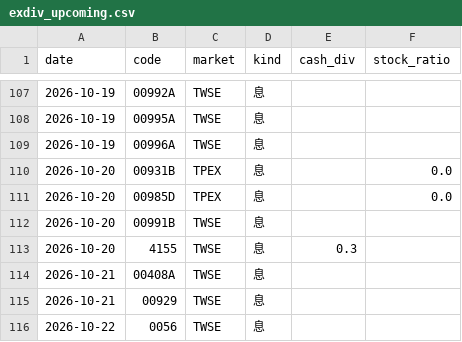
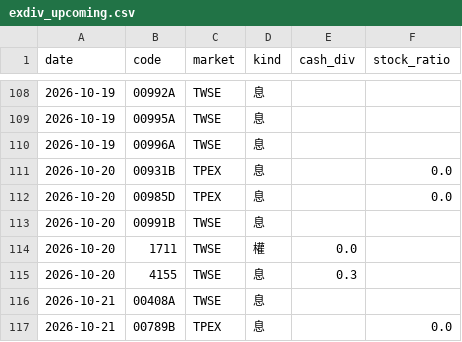
Before and after one commit to carsonlin33-arch/tw-stock-screener, a CSV file: data/extras/exdiv_upcoming.csv, drawn as a sheet; only a part is shown, gaps mark what is left out; the shorter side is filled out with more unchanged rows; the diff covers the shown part only.

```diff
--- a/data/extras/exdiv_upcoming.csv
+++ b/data/extras/exdiv_upcoming.csv
@@ -112,3 +113,5 @@ date,code,market,kind,cash_div,stock_ratio
 2026-10-20,00991B,TWSE,息,,
+2026-10-20,1711,TWSE,權,0.0,
 2026-10-20,4155,TWSE,息,0.3,
 2026-10-21,00408A,TWSE,息,,
+2026-10-21,00789B,TPEX,息,,0.0
```
Also changed, not shown: 5 added rows and 5 edited cells elsewhere in this file, data/extras/corp_actions.csv, data/extras/exdiv.csv, 22 other files.
